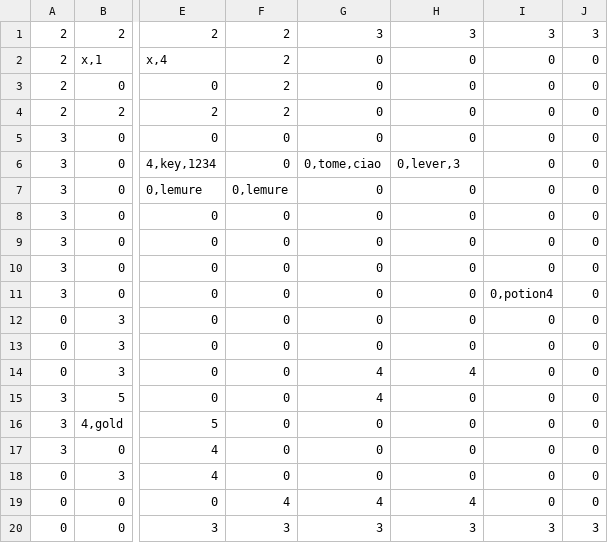
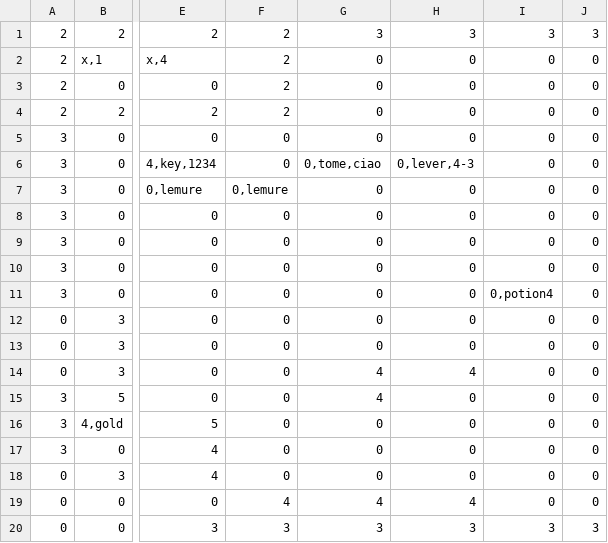
Before and after one commit to LucaGGE/Azoth-Blackguard, a CSV file: modding/map_1.csv, drawn as a sheet; only a part is shown, gaps mark what is left out; the diff names each change by its address in the sheet, - before the commit and + after, or states it on an @@ line.

```diff
--- a/modding/map_1.csv
+++ b/modding/map_1.csv
-H6: 0,lever,3
+H6: 0,lever,4-3
```
Also changed, not shown: modding/blueprints.csv, 2 other files.
